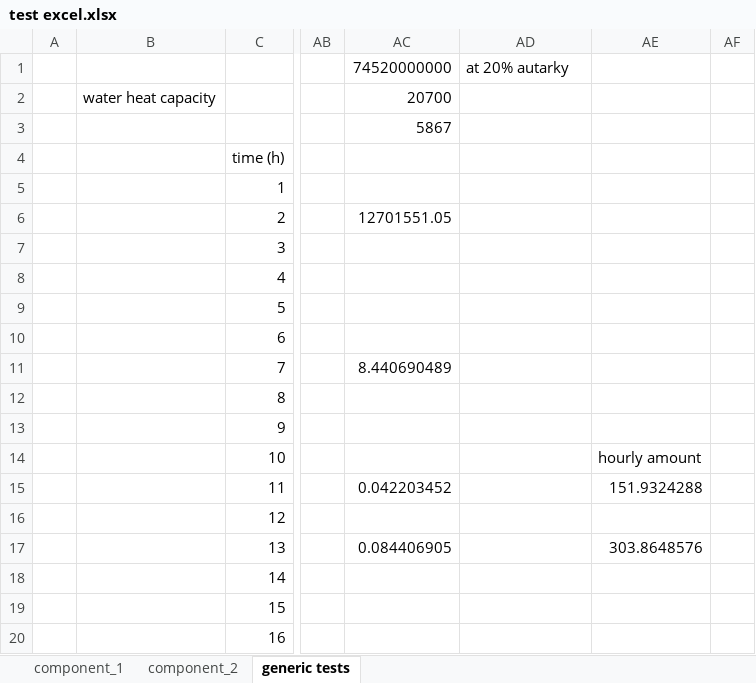
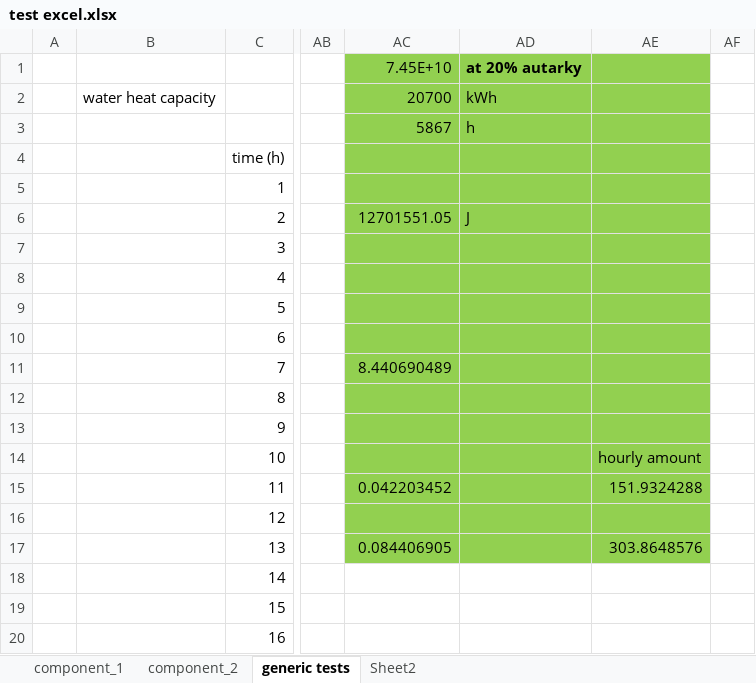
Before and after one commit to EdwardJamesLucas/Energy-Balance-Model, an Excel workbook: data/test excel.xlsx, sheet generic tests, drawn as a sheet; only a part is shown, gaps mark what is left out; values as stored, in another font and other column widths than the file's, no borders; the diff names each change by its address in the sheet, - before the commit and + after, or states it on an @@ line.

```diff
--- a/data/test excel.xlsx (sheet generic tests)
+++ b/data/test excel.xlsx (sheet generic tests)
+sheet tab: Sheet2
-AC1: 74520000000
+AC1: 7.45E+10
-AC1:AE17 fill: none
+AC1:AE17 fill: #92D050
-AD1 bold: off
+AD1 bold: on
-AD2: (empty)
+AD2: kWh
-AD3: (empty)
+AD3: h
-AD6: (empty)
+AD6: J
```
Also changed, not shown: GUI.xlsx, 1 other file.
